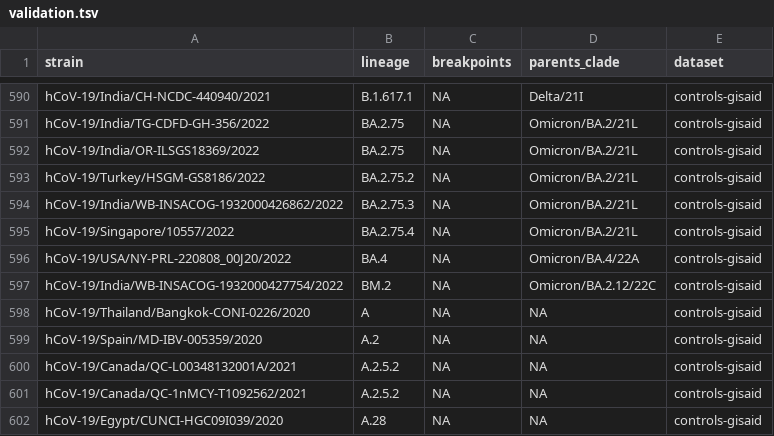
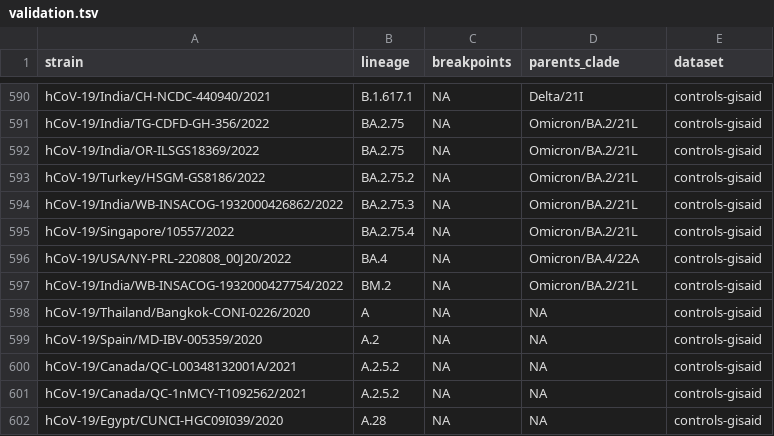
Before and after one commit to ktmeaton/ncov-recombinant, a TSV file: defaults/validation.tsv, drawn as a sheet; only a part is shown, gaps mark what is left out.

```diff
--- a/defaults/validation.tsv
+++ b/defaults/validation.tsv
@@ -596,3 +596,3 @@ hCoV-19/Singapore/10557/2022	BA.2.75.4	NA	Omicron/BA.2/21L	controls-gisaid
 hCoV-19/USA/NY-PRL-220808_00J20/2022	BA.4	NA	Omicron/BA.4/22A	controls-gisaid
-hCoV-19/India/WB-INSACOG-1932000427754/2022	BM.2	NA	Omicron/BA.2.12/22C	controls-gisaid
+hCoV-19/India/WB-INSACOG-1932000427754/2022	BM.2	NA	Omicron/BA.2/21L	controls-gisaid
 hCoV-19/Thailand/Bangkok-CONI-0226/2020	A	NA	NA	controls-gisaid
```
Also changed, not shown: 1 other file.
